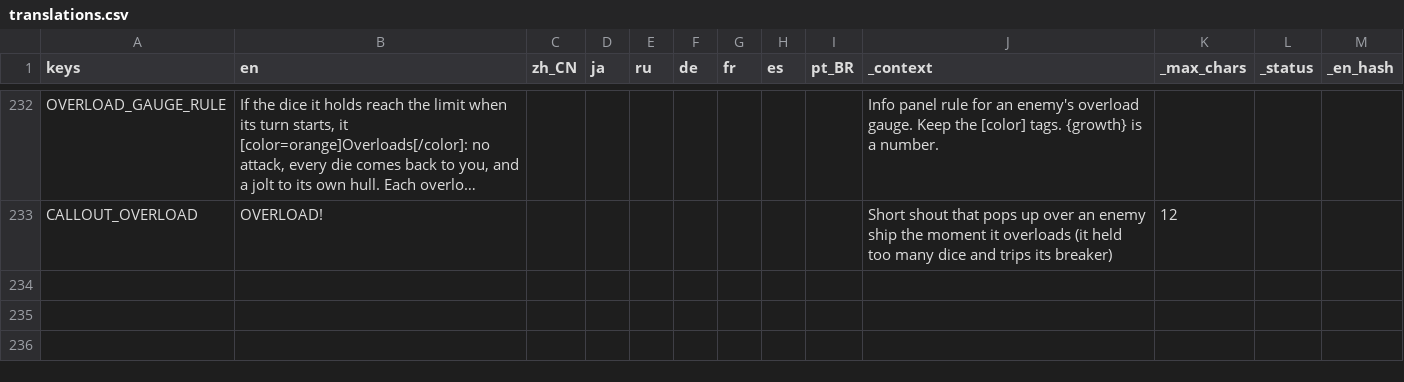
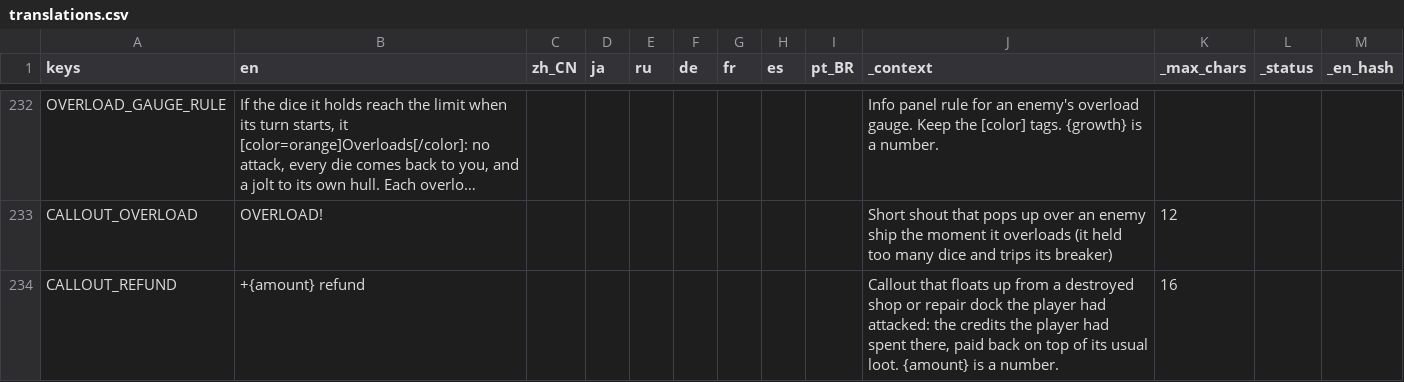
Before and after one commit to Andrew-D-Gibson/DieFighter, a CSV file: Localization/translations.csv, drawn as a sheet; only a part is shown, gaps mark what is left out; long unchanged cells end in …; the diff names each change by its address in the sheet, - before the commit and + after, or states it on an @@ line.

```diff
--- a/Localization/translations.csv
+++ b/Localization/translations.csv
+row 234: CALLOUT_REFUND | +{amount} refund |  |  |  |  |  |  |  | Callout that floats up from a destroyed shop or repair dock the player had attacked: the credits the player had spent there, paid back on top of its usual loot. {amount} is a number. | 16
```
Also changed, not shown: 4 other files.
